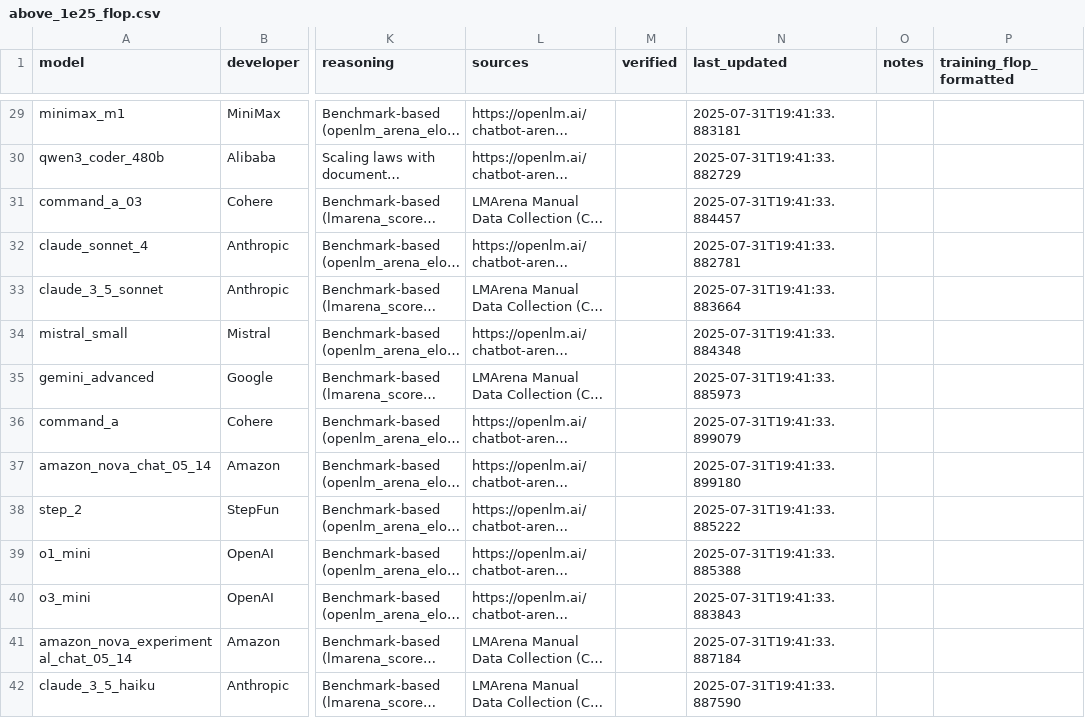
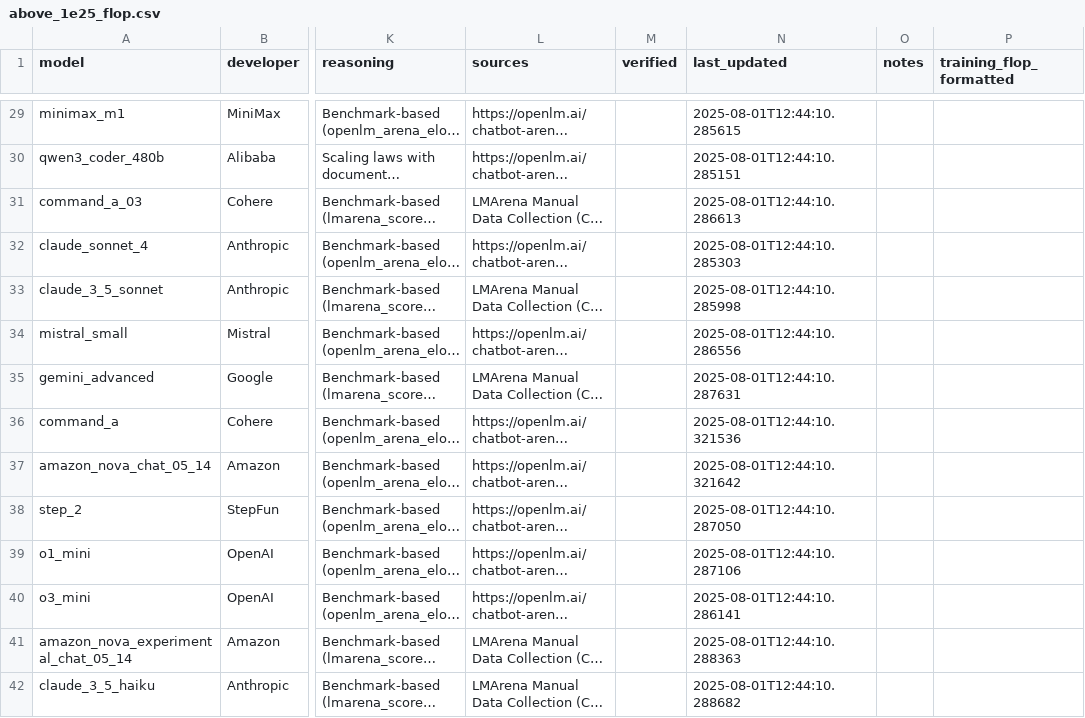
Before and after one commit to jpbowler97/Epoch, a CSV file: data/clean/above_1e25_flop.csv, drawn as a sheet; only a part is shown, gaps mark what is left out; long unchanged cells end in …; the diff covers the shown part only; the diff names each change by its address in the sheet, - before the commit and + after, or states it on an @@ line.

```diff
--- a/data/clean/above_1e25_flop.csv
+++ b/data/clean/above_1e25_flop.csv
-N29 (last_updated): 2025-07-31T19:41:33.883181
+N29 (last_updated): 2025-08-01T12:44:10.285615
-N30 (last_updated): 2025-07-31T19:41:33.882729
+N30 (last_updated): 2025-08-01T12:44:10.285151
-N31 (last_updated): 2025-07-31T19:41:33.884457
+N31 (last_updated): 2025-08-01T12:44:10.286613
-N32 (last_updated): 2025-07-31T19:41:33.882781
+N32 (last_updated): 2025-08-01T12:44:10.285303
-N33 (last_updated): 2025-07-31T19:41:33.883664
+N33 (last_updated): 2025-08-01T12:44:10.285998
-N34 (last_updated): 2025-07-31T19:41:33.884348
+N34 (last_updated): 2025-08-01T12:44:10.286556
-N35 (last_updated): 2025-07-31T19:41:33.885973
+N35 (last_updated): 2025-08-01T12:44:10.287631
-N36 (last_updated): 2025-07-31T19:41:33.899079
+N36 (last_updated): 2025-08-01T12:44:10.321536
-N37 (last_updated): 2025-07-31T19:41:33.899180
+N37 (last_updated): 2025-08-01T12:44:10.321642
-N38 (last_updated): 2025-07-31T19:41:33.885222
+N38 (last_updated): 2025-08-01T12:44:10.287050
-N39 (last_updated): 2025-07-31T19:41:33.885388
+N39 (last_updated): 2025-08-01T12:44:10.287106
-N40 (last_updated): 2025-07-31T19:41:33.883843
+N40 (last_updated): 2025-08-01T12:44:10.286141
-N41 (last_updated): 2025-07-31T19:41:33.887184
+N41 (last_updated): 2025-08-01T12:44:10.288363
-N42 (last_updated): 2025-07-31T19:41:33.887590
+N42 (last_updated): 2025-08-01T12:44:10.288682
```
Also changed, not shown: 102 edited cells elsewhere in this file, data/clean/below_1e25_flop.csv, 9 other files.
